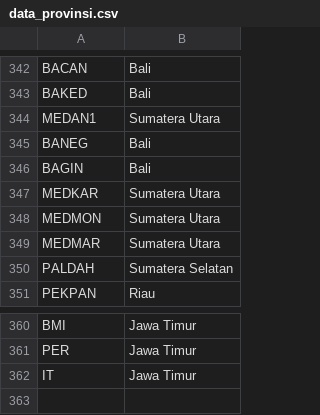
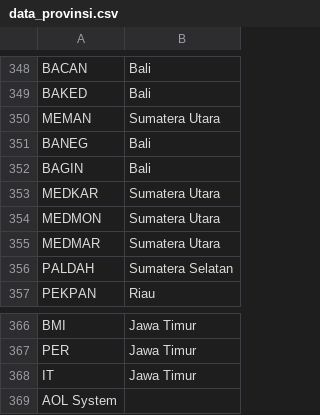
Before and after one commit to AlmadhA/Analyst-Dashboard, a CSV file: Dataset/Master/data_provinsi.csv, drawn as a sheet; only a part is shown, gaps mark what is left out; the diff covers the shown part only.

```diff
--- a/Dataset/Master/data_provinsi.csv
+++ b/Dataset/Master/data_provinsi.csv
@@ -343,3 +349,3 @@ BACAN,Bali
 BAKED,Bali
-MEDAN1,Sumatera Utara
+MEMAN,Sumatera Utara
 BANEG,Bali
@@ -362 +368,2 @@ PER,Jawa Timur
 IT,Jawa Timur
+AOL System,
```
Also changed, not shown: 6 added rows and 6 edited cells elsewhere in this file, 9 other files.
